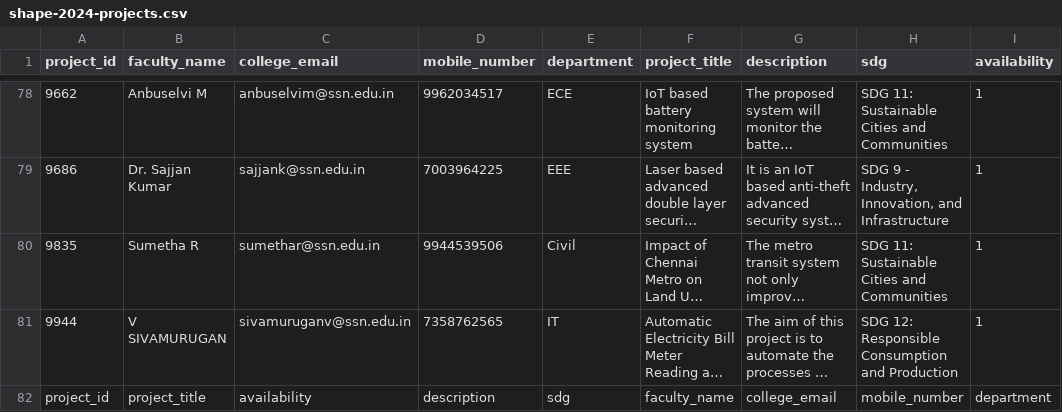
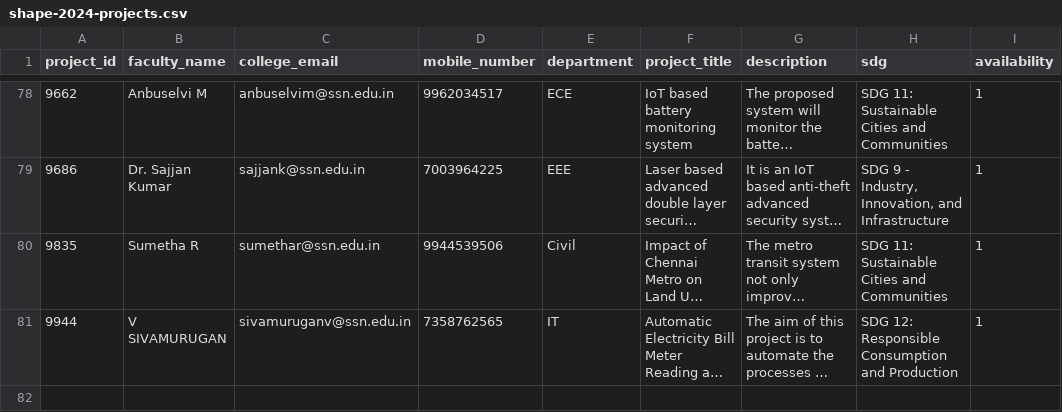
Before and after one commit to praneshkumar-12/shape2024, a CSV file: shape-2024-projects.csv, drawn as a sheet; only a part is shown, gaps mark what is left out; long unchanged cells end in …; the diff names each change by its address in the sheet, - before the commit and + after, or states it on an @@ line.

Commit message:
Updated csv

```diff
--- a/shape-2024-projects.csv
+++ b/shape-2024-projects.csv
-row 82: project_id | project_title | availability | description | sdg | faculty_name | college_email | mobile_number | department
```
